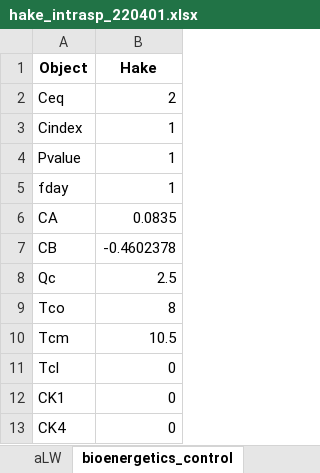
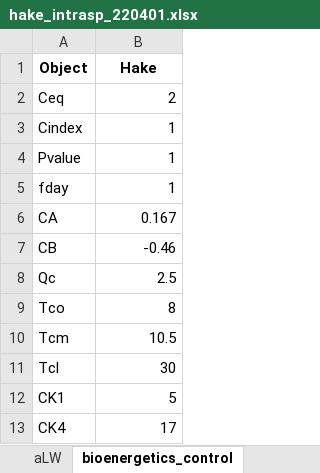
Before and after one commit to sowasser/hake-CEATTLE, an Excel workbook: data/hake_intrasp_220401.xlsx, sheet bioenergetics_control, drawn as a sheet; values as stored, in another font and other column widths than the file's, no borders; the diff names each change by its address in the sheet, - before the commit and + after, or states it on an @@ line.

```diff
--- a/data/hake_intrasp_220401.xlsx (sheet bioenergetics_control)
+++ b/data/hake_intrasp_220401.xlsx (sheet bioenergetics_control)
-B6 (Hake): 0.0835
+B6 (Hake): 0.167
-B7 (Hake): -0.4602378
+B7 (Hake): -0.46
-B11 (Hake): 0
+B11 (Hake): 30
-B12 (Hake): 0
+B12 (Hake): 5
-B13 (Hake): 0
+B13 (Hake): 17
```
Also changed, not shown: sheet Pyrs, 3 other files.
